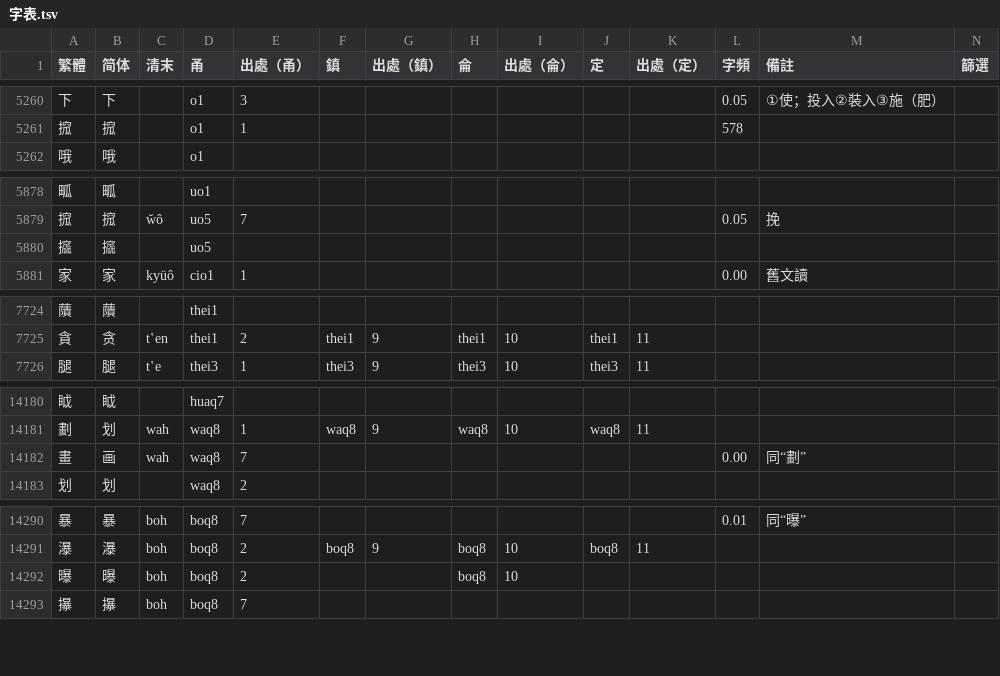
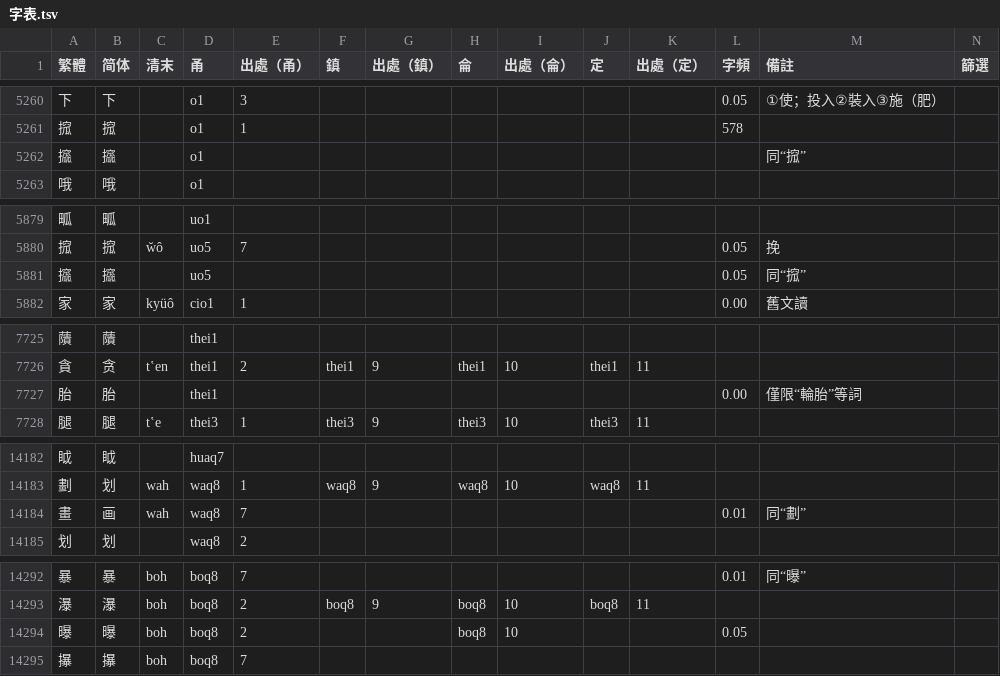
Before and after one commit to ionkaon/dictionary, a TSV file: 字表.tsv, drawn as a sheet; only a part is shown, gaps mark what is left out; the diff covers the shown part only.

Commit message:
perf(dict): 畫, 攨, 胎, 曝, 尾
* 畫/waq/0.00->0.01
* 攨/+o1/同「搲」
* 攨/uo/+0.05同「搲」
* 胎/+thei/0.00「輪胎」相關的意思也說 thei。
* 曝/boq/+0.05
* 尾/ng/+0.01

```diff
--- a/字表.tsv
+++ b/字表.tsv
@@ -5261,2 +5261,3 @@
 搲	搲		o1	1							578		
+攨	攨		o1									同“搲”	
 哦	哦		o1										
@@ -5879,3 +5880,3 @@
 搲	搲	w̆ô	uo5	7							0.05	挽	
-攨	攨		uo5										
+攨	攨		uo5								0.05	同“搲”	
 家	家	kyüô	cio1	1							0.00	舊文讀	
@@ -7725,2 +7726,3 @@
 貪	贪	tʽen	thei1	2	thei1	9	thei1	10	thei1	11			
+胎	胎		thei1								0.00	僅限“輪胎”等詞	
 腿	腿	tʽe	thei3	1	thei3	9	thei3	10	thei3	11			
@@ -14181,3 +14183,3 @@
 劃	划	wah	waq8	1	waq8	9	waq8	10	waq8	11			
-畫	画	wah	waq8	7							0.00	同“劃”	
+畫	画	wah	waq8	7							0.01	同“劃”	
 划	划		waq8	2									
@@ -14291,3 +14293,3 @@
 瀑	瀑	boh	boq8	2	boq8	9	boq8	10	boq8	11			
-曝	曝	boh	boq8	2			boq8	10					
+曝	曝	boh	boq8	2			boq8	10			0.05		
 㩧	㩧	boh	boq8	7									
```
Also changed, not shown: 1 edited cell elsewhere in this file.
